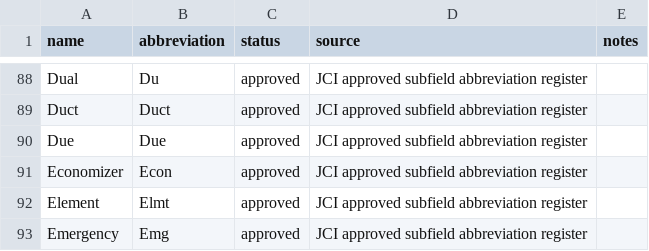
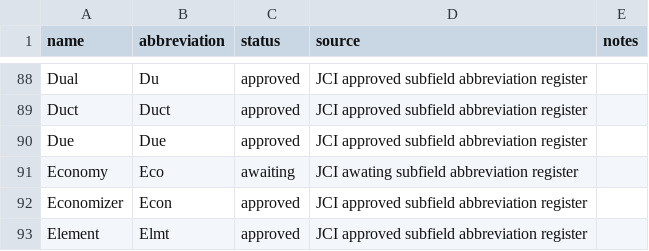
Before and after one commit to robertkrzysik-jci/jci-smart-building-ontology-registers, a CSV file: data/Subfield_Abbreviations_Register.csv, drawn as a sheet; only a part is shown, gaps mark what is left out; the shorter side is filled out with more unchanged rows; the diff names each change by its address in the sheet, - before the commit and + after, or states it on an @@ line.

Commit message:
Update Subfield_Abbreviations_Register.csv

```diff
--- a/data/Subfield_Abbreviations_Register.csv
+++ b/data/Subfield_Abbreviations_Register.csv
+row 91: Economy | Eco | awaiting | JCI awating subfield abbreviation register
```
